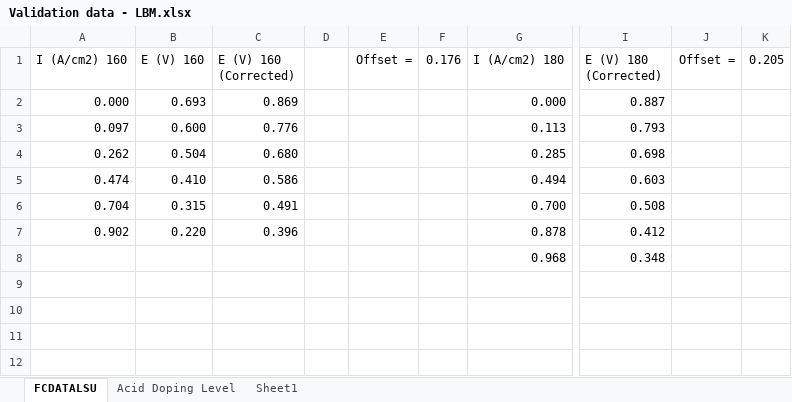
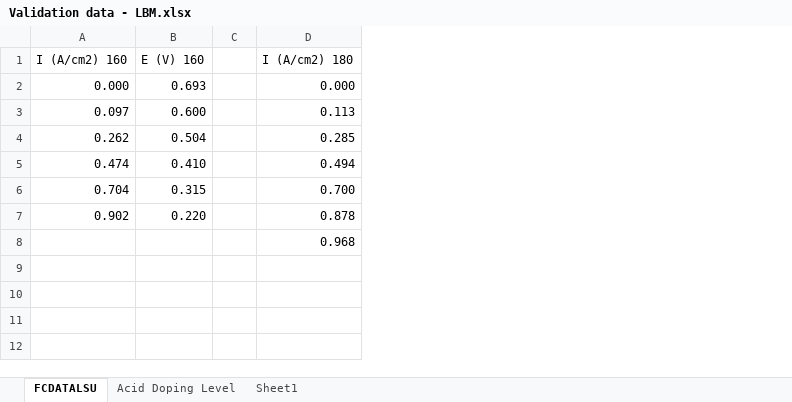
Before and after one commit to lbrice1/FCSDAT, an Excel workbook: data/Validation data - LBM.xlsx, sheet FCDATALSU, drawn as a sheet; only a part is shown, gaps mark what is left out; values as stored, in another font and other column widths than the file's, no borders; charts and pictures not drawn; the diff names each change by its address in the sheet, - before the commit and + after, or states it on an @@ line.

Commit message:
Update Validation data - LBM.xlsx

```diff
--- a/data/Validation data - LBM.xlsx (sheet FCDATALSU)
+++ b/data/Validation data - LBM.xlsx (sheet FCDATALSU)
-column C (E (V) 160 (Corrected)), rows 2-7: 0.869 | 0.776 | 0.680 | 0.586 | 0.491 | 0.396
-column E (Offset =), empty
-column F (0.176), empty
-column I (E (V) 180 (Corrected)), rows 2-8: 0.887 | 0.793 | 0.698 | 0.603 | 0.508 | 0.412 | 0.348
-column J (Offset =), empty
-column K (0.205), empty
```
Also changed, not shown: charts or pictures.
